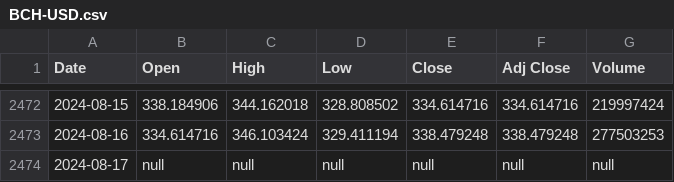
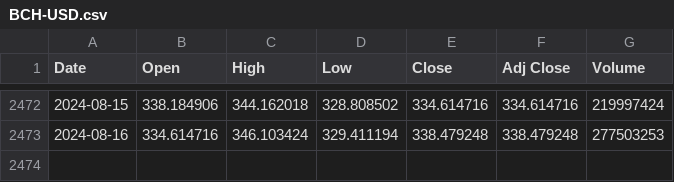
Before and after one commit to MrSirKingLord/bch-price-history, a CSV file: BCH-USD.csv, drawn as a sheet; only a part is shown, gaps mark what is left out; the diff names each change by its address in the sheet, - before the commit and + after, or states it on an @@ line.

Commit message:
Update BCH-USD.csv

```diff
--- a/BCH-USD.csv
+++ b/BCH-USD.csv
-row 2474: 2024-08-17 | null | null | null | null | null | null
```
